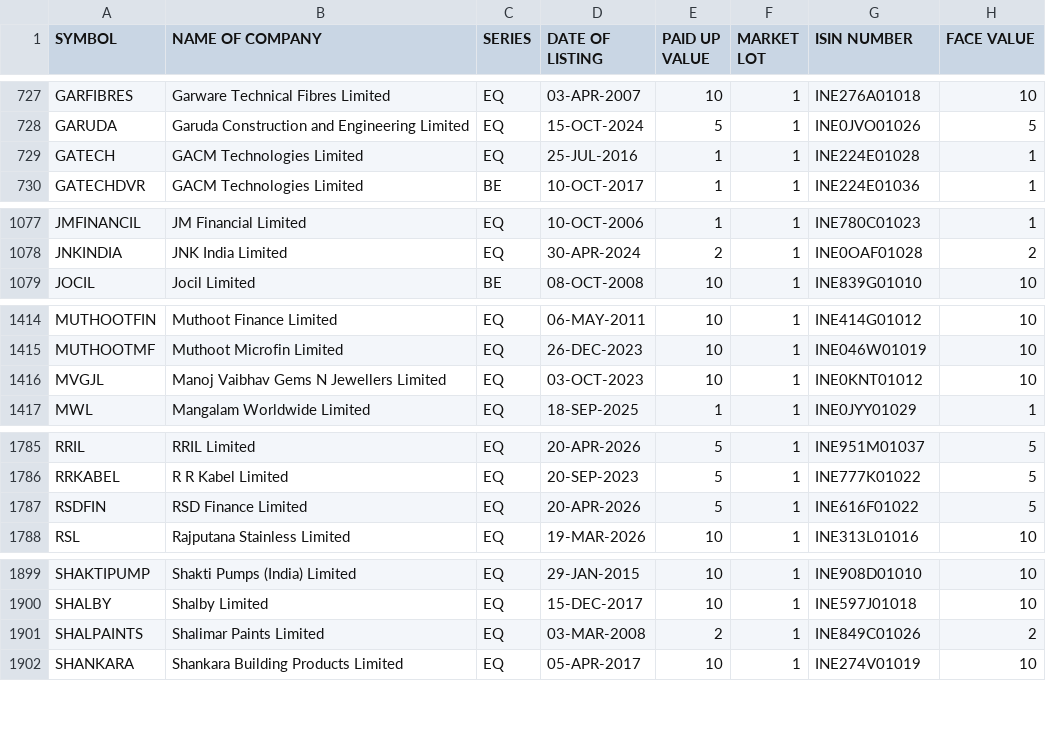
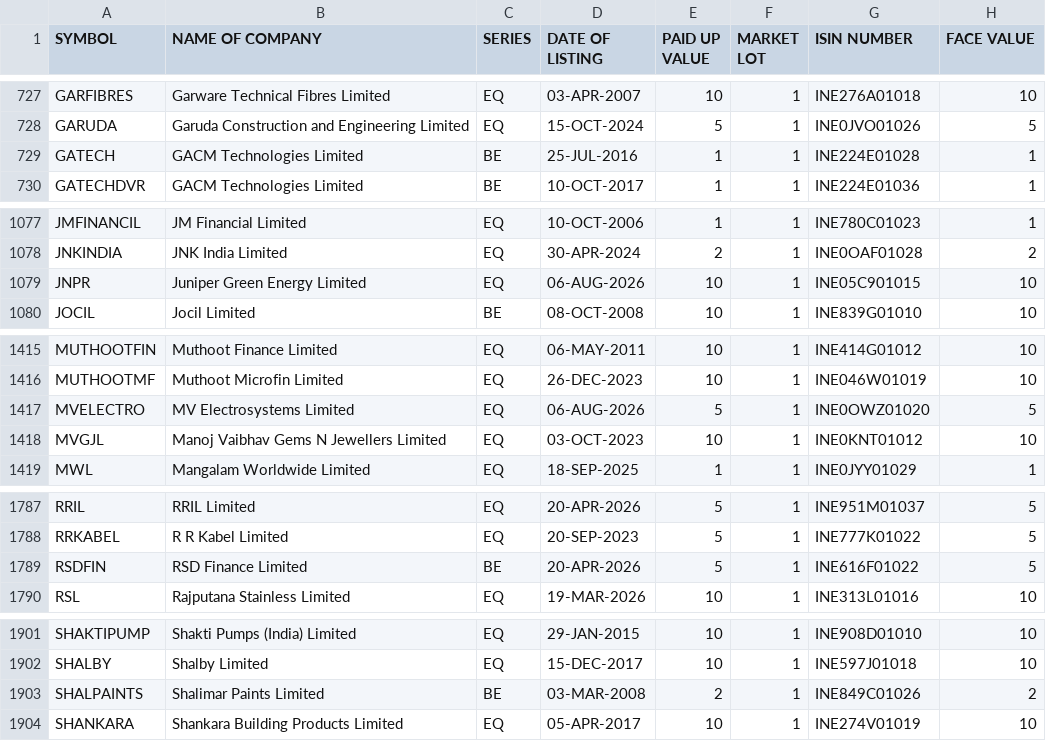
Before and after one commit to krishnaoj-stack/Stock---Dashboard, a CSV file: data/reference/nse_equity_master.csv, drawn as a sheet; only a part is shown, gaps mark what is left out.

```diff
--- a/data/reference/nse_equity_master.csv
+++ b/data/reference/nse_equity_master.csv
@@ -728,3 +728,3 @@ GARFIBRES,Garware Technical Fibres Limited,EQ,03-APR-2007,10,1,INE276A01018,10
 GARUDA,Garuda Construction and Engineering Limited,EQ,15-OCT-2024,5,1,INE0JVO01026,5
-GATECH,GACM Technologies Limited,EQ,25-JUL-2016,1,1,INE224E01028,1
+GATECH,GACM Technologies Limited,BE,25-JUL-2016,1,1,INE224E01028,1
 GATECHDVR,GACM Technologies Limited,BE,10-OCT-2017,1,1,INE224E01036,1
@@ -1078,2 +1078,3 @@ JMFINANCIL,JM Financial Limited,EQ,10-OCT-2006,1,1,INE780C01023,1
 JNKINDIA,JNK India Limited,EQ,30-APR-2024,2,1,INE0OAF01028,2
+JNPR,Juniper Green Energy Limited,EQ,06-AUG-2026,10,1,INE05C901015,10
 JOCIL,Jocil Limited,BE,08-OCT-2008,10,1,INE839G01010,10
@@ -1415,2 +1416,3 @@ MUTHOOTFIN,Muthoot Finance Limited,EQ,06-MAY-2011,10,1,INE414G01012,10
 MUTHOOTMF,Muthoot Microfin Limited,EQ,26-DEC-2023,10,1,INE046W01019,10
+MVELECTRO,MV Electrosystems Limited,EQ,06-AUG-2026,5,1,INE0OWZ01020,5
 MVGJL,Manoj Vaibhav Gems N Jewellers Limited,EQ,03-OCT-2023,10,1,INE0KNT01012,10
@@ -1786,3 +1788,3 @@ RRIL,RRIL Limited,EQ,20-APR-2026,5,1,INE951M01037,5
 RRKABEL,R R Kabel Limited,EQ,20-SEP-2023,5,1,INE777K01022,5
-RSDFIN,RSD Finance Limited,EQ,20-APR-2026,5,1,INE616F01022,5
+RSDFIN,RSD Finance Limited,BE,20-APR-2026,5,1,INE616F01022,5
 RSL,Rajputana Stainless Limited,EQ,19-MAR-2026,10,1,INE313L01016,10
@@ -1900,3 +1902,3 @@ SHAKTIPUMP,Shakti Pumps (India) Limited,EQ,29-JAN-2015,10,1,INE908D01010,10
 SHALBY,Shalby Limited,EQ,15-DEC-2017,10,1,INE597J01018,10
-SHALPAINTS,Shalimar Paints Limited,EQ,03-MAR-2008,2,1,INE849C01026,2
+SHALPAINTS,Shalimar Paints Limited,BE,03-MAR-2008,2,1,INE849C01026,2
 SHANKARA,Shankara Building Products Limited,EQ,05-APR-2017,10,1,INE274V01019,10
```
Also changed, not shown: data/output/latest.csv.
